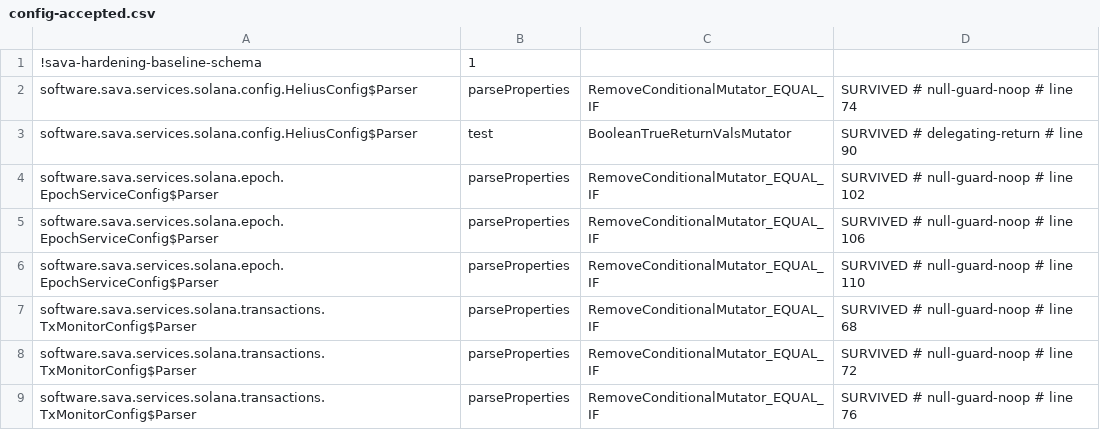
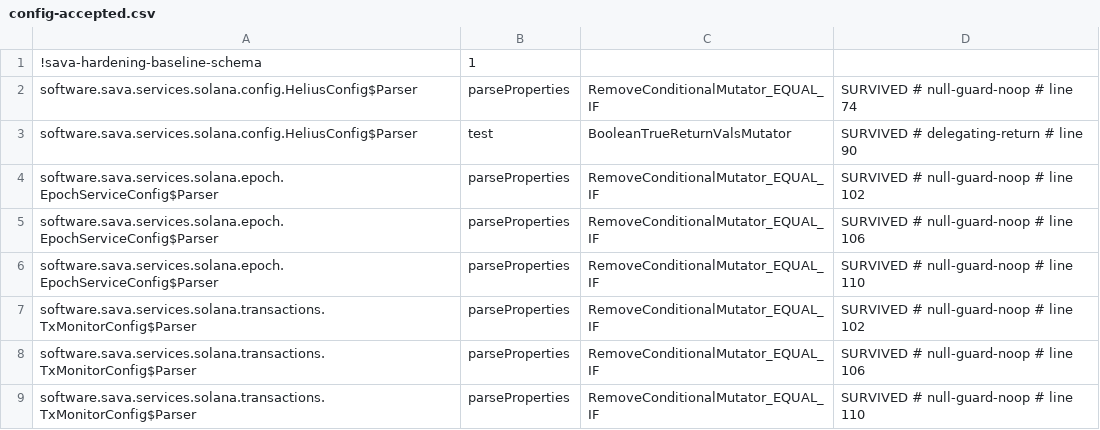
Before and after one commit to sava-software/ravina, a CSV file: ravina-solana/config/pitest/config-accepted.csv, drawn as a sheet.

Commit message:
chore(hardening): retag the catchAll and config baseline lines the monitor changes moved
pitestCatchAllBaselineRetag and pitestConfigBaselineRetag each ran a fresh
history-free observation of the range: catchAll 770 of 814 detected with every
one of the 44 survivors an accepted row, config 102 of 110 with every one of
the 8 survivors an accepted row, no RUN_ERROR in either. The writers refreshed
eight line tags and added or removed nothing: in catchAll the two
BaseTxMonitorService completeFutures log-removal rows, the run log-removal row,
the TxCommitmentMonitorService websocket-timeout log-removal row and the two
TxExpirationMonitorService rows moved with the javadoc and comments added above
them; in config the three TxMonitorConfig parser null-guard rows moved with the
constants and class javadoc added above the parser. Every refreshed tag names
the construct its family label describes.

The catchAll population is 814, two fewer than the first observation of this
range because the single-lock restructure removed a lock section; five
mutants timed out, all at keys the audited timeout set already carries with a
liveness cause: the run loop's processTransactions call and unlock, its
empty-queue check, and the two expiration-monitor lambda mutants. The
timed-out set is otherwise unchanged from the pre-range observation.

```diff
--- a/ravina-solana/config/pitest/config-accepted.csv
+++ b/ravina-solana/config/pitest/config-accepted.csv
@@ -6,4 +6,4 @@ software.sava.services.solana.epoch.EpochServiceConfig$Parser,parseProperties,Re
 software.sava.services.solana.epoch.EpochServiceConfig$Parser,parseProperties,RemoveConditionalMutator_EQUAL_IF,SURVIVED # null-guard-noop # line 110
-software.sava.services.solana.transactions.TxMonitorConfig$Parser,parseProperties,RemoveConditionalMutator_EQUAL_IF,SURVIVED # null-guard-noop # line 68
-software.sava.services.solana.transactions.TxMonitorConfig$Parser,parseProperties,RemoveConditionalMutator_EQUAL_IF,SURVIVED # null-guard-noop # line 72
-software.sava.services.solana.transactions.TxMonitorConfig$Parser,parseProperties,RemoveConditionalMutator_EQUAL_IF,SURVIVED # null-guard-noop # line 76
+software.sava.services.solana.transactions.TxMonitorConfig$Parser,parseProperties,RemoveConditionalMutator_EQUAL_IF,SURVIVED # null-guard-noop # line 102
+software.sava.services.solana.transactions.TxMonitorConfig$Parser,parseProperties,RemoveConditionalMutator_EQUAL_IF,SURVIVED # null-guard-noop # line 106
+software.sava.services.solana.transactions.TxMonitorConfig$Parser,parseProperties,RemoveConditionalMutator_EQUAL_IF,SURVIVED # null-guard-noop # line 110
```
Also changed, not shown: ravina-solana/config/pitest/catchAll-accepted.csv.
